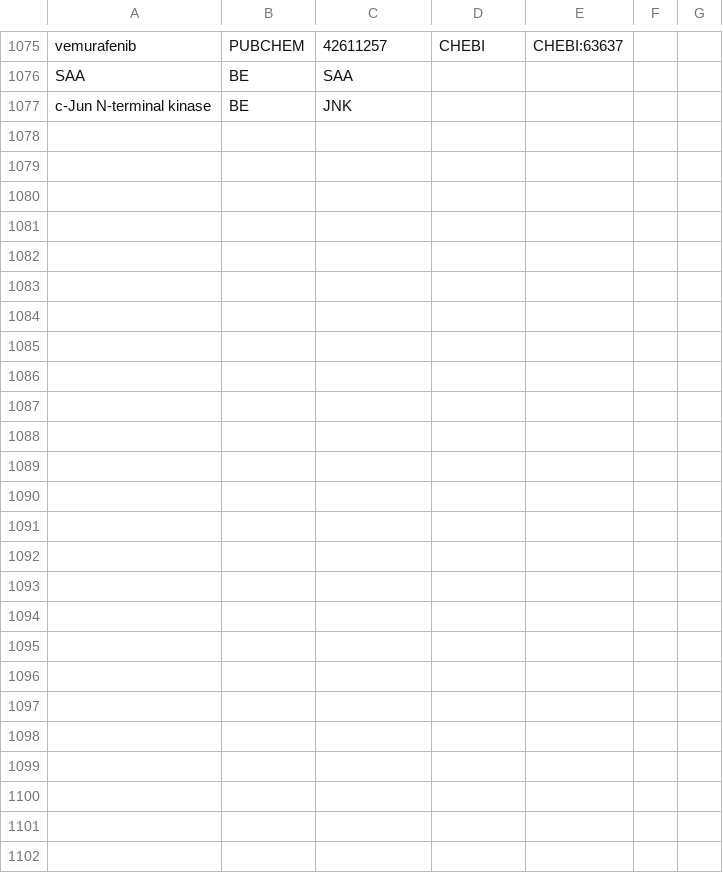
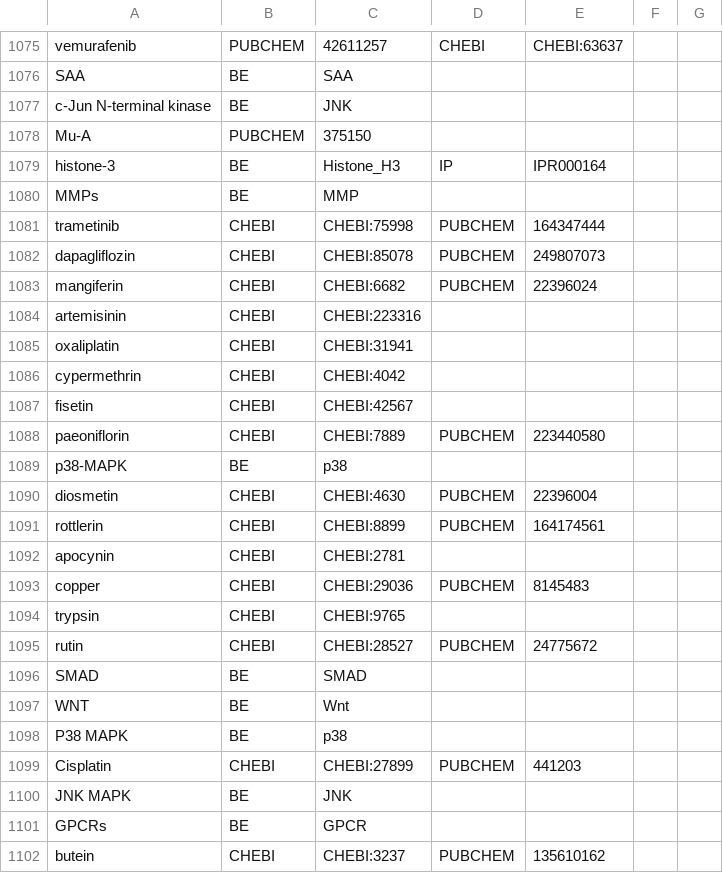
Before and after one commit to johnbachman/famplex, a CSV file: grounding_map.csv, drawn as a sheet; only a part is shown, gaps mark what is left out; the diff covers the shown part only.

Commit message:
Add new entries to grounding map

```diff
--- a/grounding_map.csv
+++ b/grounding_map.csv
@@ -1077 +1077,26 @@ SAA,BE,SAA,,,,
 c-Jun N-terminal kinase,BE,JNK,,,,
+Mu-A,PUBCHEM,375150,,,,
+histone-3,BE,Histone_H3,IP,IPR000164,,
+MMPs,BE,MMP,,,,
+trametinib,CHEBI,CHEBI:75998,PUBCHEM,164347444,,
+dapagliflozin,CHEBI,CHEBI:85078,PUBCHEM,249807073,,
+mangiferin,CHEBI,CHEBI:6682,PUBCHEM,22396024,,
+artemisinin,CHEBI,CHEBI:223316,,,,
+oxaliplatin,CHEBI,CHEBI:31941,,,,
+cypermethrin,CHEBI,CHEBI:4042,,,,
+fisetin,CHEBI,CHEBI:42567,,,,
+paeoniflorin,CHEBI,CHEBI:7889,PUBCHEM,223440580,,
+p38-MAPK,BE,p38,,,,
+diosmetin,CHEBI,CHEBI:4630,PUBCHEM,22396004,,
+rottlerin,CHEBI,CHEBI:8899,PUBCHEM,164174561,,
+apocynin,CHEBI,CHEBI:2781,,,,
+copper,CHEBI,CHEBI:29036,PUBCHEM,8145483,,
+trypsin,CHEBI,CHEBI:9765,,,,
+rutin,CHEBI,CHEBI:28527,PUBCHEM,24775672,,
+SMAD,BE,SMAD,,,,
+WNT,BE,Wnt,,,,
+P38 MAPK,BE,p38,,,,
+Cisplatin,CHEBI,CHEBI:27899,PUBCHEM,441203,,
+JNK MAPK,BE,JNK,,,,
+GPCRs,BE,GPCR,,,,
+butein,CHEBI,CHEBI:3237,PUBCHEM,135610162,,
```
Also changed, not shown: 13 edited cells elsewhere in this file.
